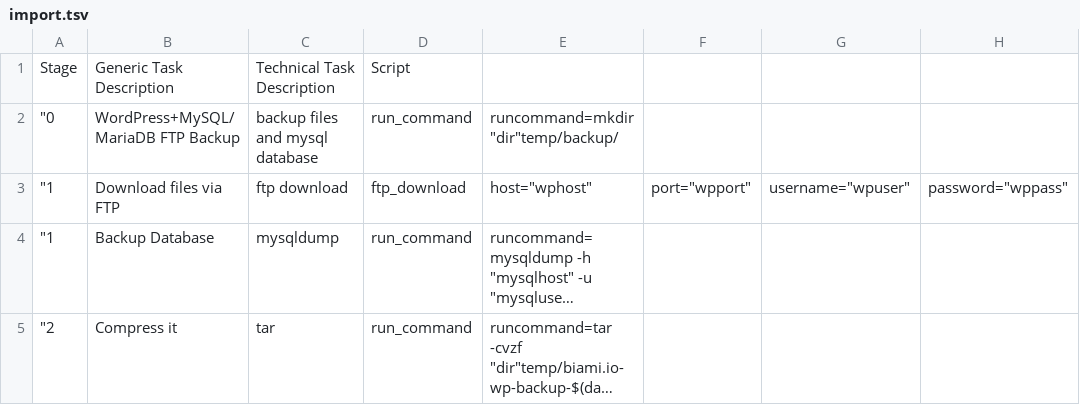
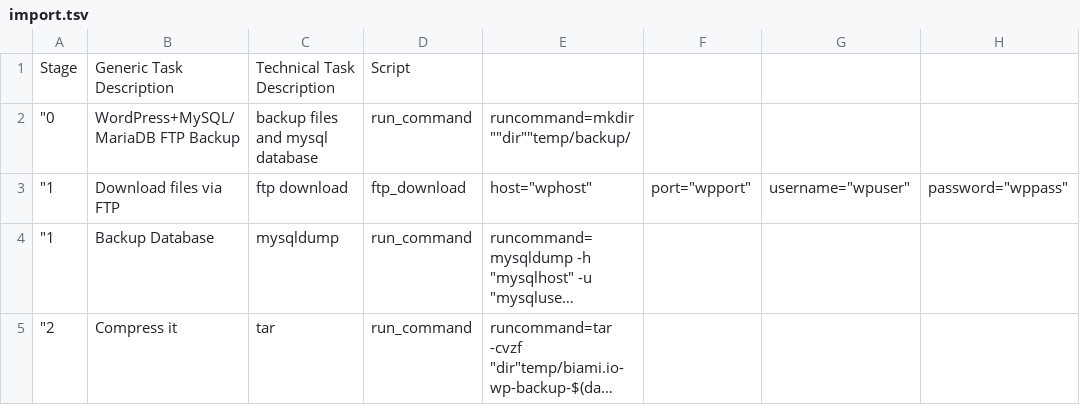
Before and after one commit to biami/wordpress-backup, a TSV file: import.tsv, drawn as a sheet; only a part is shown; long unchanged cells end in …; the diff names each change by its address in the sheet, - before the commit and + after, or states it on an @@ line.

Commit message:
Update import.tsv

```diff
--- a/import.tsv
+++ b/import.tsv
-E2: runcommand=mkdir "dir"temp/backup/
+E2: runcommand=mkdir ""dir""temp/backup/
```
